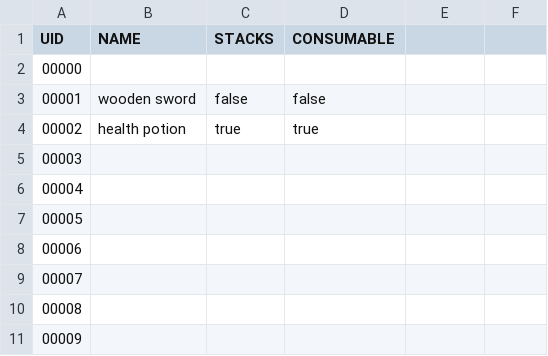
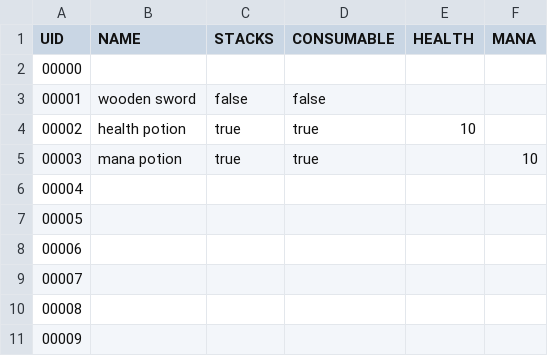
Before and after one commit to Emaleth/Aether_client, a CSV file: data/item_data.csv, drawn as a sheet; only a part is shown; the diff names each change by its address in the sheet, - before the commit and + after, or states it on an @@ line.

```diff
--- a/data/item_data.csv
+++ b/data/item_data.csv
-E1: (empty)
+E1: HEALTH
-F1: (empty)
+F1: MANA
-E4 (HEALTH): (empty)
+E4 (HEALTH): 10
-B5 (NAME): (empty)
+B5 (NAME): mana potion
-C5 (STACKS): (empty)
+C5 (STACKS): true
-D5 (CONSUMABLE): (empty)
+D5 (CONSUMABLE): true
-F5 (MANA): (empty)
+F5 (MANA): 10
```
Also changed, not shown: 46 other files.
